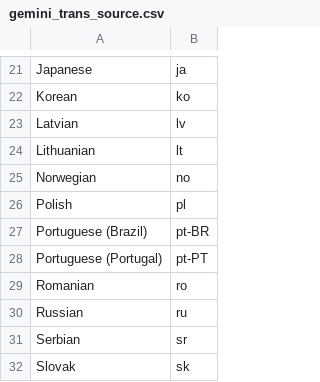
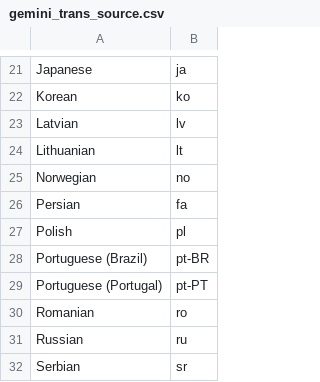
Before and after one commit to vsex7/OCR-Translator, a CSV file: resources/gemini_trans_source.csv, drawn as a sheet; only a part is shown, gaps mark what is left out; the shorter side is filled out with more unchanged rows.

```diff
--- a/resources/gemini_trans_source.csv
+++ b/resources/gemini_trans_source.csv
@@ -25,2 +25,3 @@ Lithuanian,lt
 Norwegian,no
+Persian,fa
 Polish,pl
```
Also changed, not shown: resources/gemini_trans_target.csv, resources/google_trans_source.csv, 9 other files.
